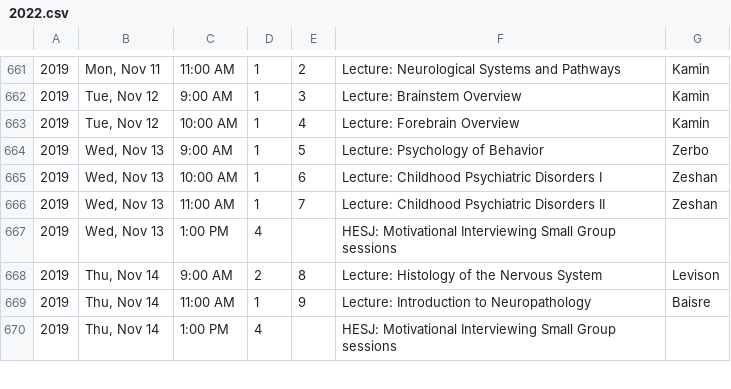
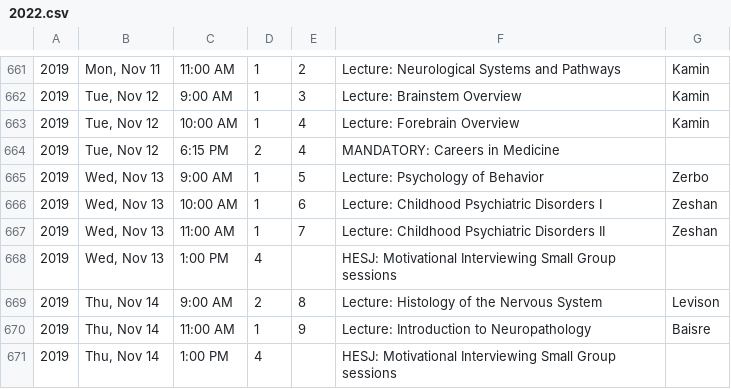
Before and after one commit to TheToolbox/njms.rocks, a CSV file: webserver/calendars/calendars/2022.csv, drawn as a sheet; only a part is shown, gaps mark what is left out; the diff names each change by its address in the sheet, - before the commit and + after, or states it on an @@ line.

Commit message:
Updating 2022 (added careers in medicine event)

```diff
--- a/webserver/calendars/calendars/2022.csv
+++ b/webserver/calendars/calendars/2022.csv
+row 664: 2019 | Tue, Nov 12 | 6:15 PM | 2 | 4 | MANDATORY: Careers in Medicine
```
